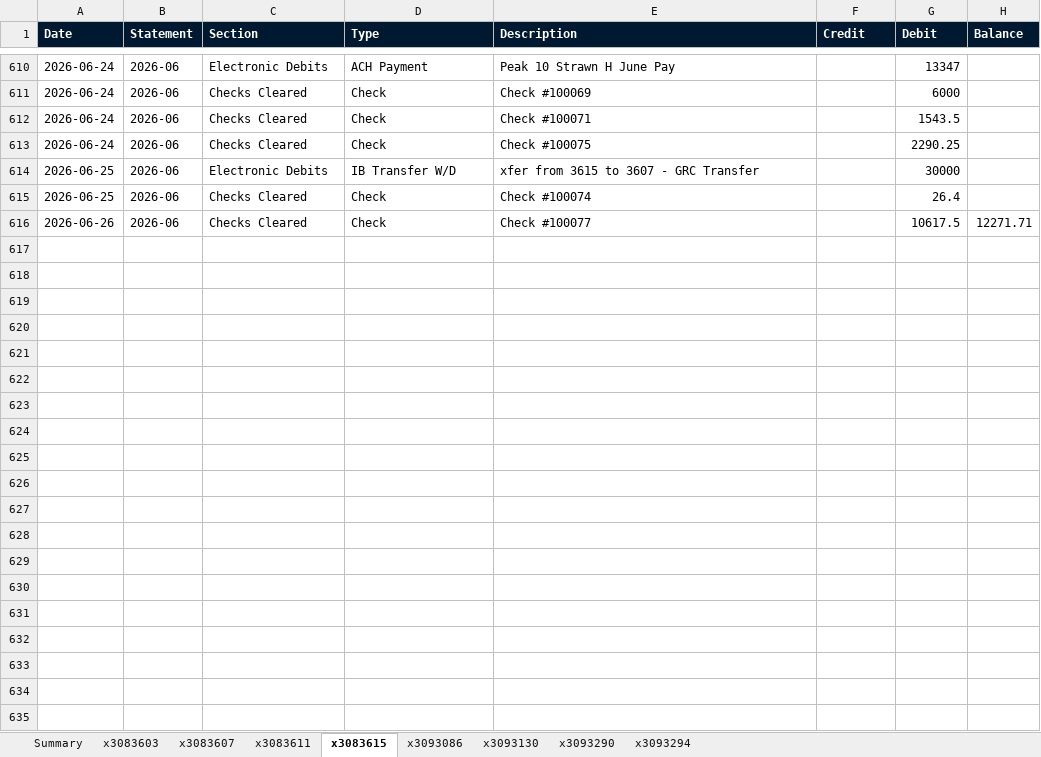
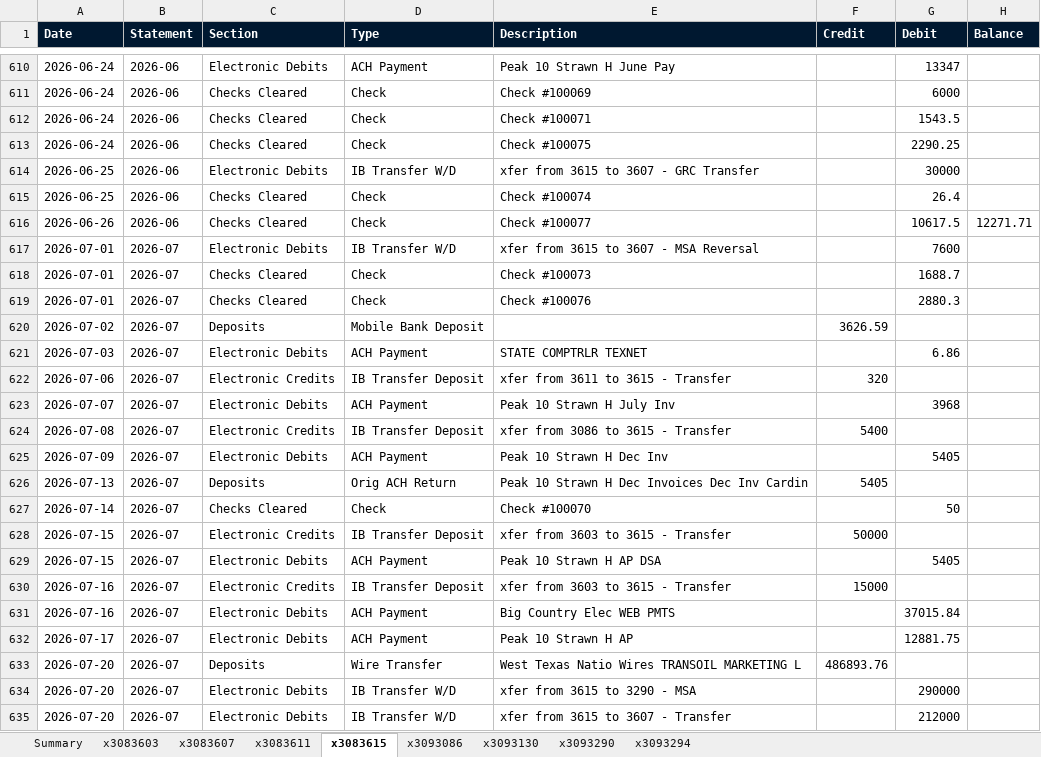
Before and after one commit to kdmcquire-creator/animated-carnival, an Excel workbook: WTNB_Account_Ledgers.xlsx, sheet x3083615, drawn as a sheet; only a part is shown, gaps mark what is left out; values as stored, in another font and other column widths than the file's, no borders; the diff covers the shown part only; the diff names each change by its address in the sheet, - before the commit and + after, or states it on an @@ line.

```diff
--- a/WTNB_Account_Ledgers.xlsx (sheet x3083615)
+++ b/WTNB_Account_Ledgers.xlsx (sheet x3083615)
+row 617: 2026-07-01 | 2026-07 | Electronic Debits | IB Transfer W/D | xfer from 3615 to 3607 - MSA Reversal |  | 7600
+row 618: 2026-07-01 | 2026-07 | Checks Cleared | Check | Check #100073 |  | 1688.7
+row 619: 2026-07-01 | 2026-07 | Checks Cleared | Check | Check #100076 |  | 2880.3
+row 620: 2026-07-02 | 2026-07 | Deposits | Mobile Bank Deposit |  | 3626.59
+row 621: 2026-07-03 | 2026-07 | Electronic Debits | ACH Payment | STATE COMPTRLR TEXNET |  | 6.86
+row 622: 2026-07-06 | 2026-07 | Electronic Credits | IB Transfer Deposit | xfer from 3611 to 3615 - Transfer | 320
+row 623: 2026-07-07 | 2026-07 | Electronic Debits | ACH Payment | Peak 10 Strawn H July Inv |  | 3968
+row 624: 2026-07-08 | 2026-07 | Electronic Credits | IB Transfer Deposit | xfer from 3086 to 3615 - Transfer | 5400
+row 625: 2026-07-09 | 2026-07 | Electronic Debits | ACH Payment | Peak 10 Strawn H Dec Inv |  | 5405
+row 626: 2026-07-13 | 2026-07 | Deposits | Orig ACH Return | Peak 10 Strawn H Dec Invoices Dec Inv Cardin | 5405
+row 627: 2026-07-14 | 2026-07 | Checks Cleared | Check | Check #100070 |  | 50
+row 628: 2026-07-15 | 2026-07 | Electronic Credits | IB Transfer Deposit | xfer from 3603 to 3615 - Transfer | 50000
+row 629: 2026-07-15 | 2026-07 | Electronic Debits | ACH Payment | Peak 10 Strawn H AP DSA |  | 5405
+row 630: 2026-07-16 | 2026-07 | Electronic Credits | IB Transfer Deposit | xfer from 3603 to 3615 - Transfer | 15000
+row 631: 2026-07-16 | 2026-07 | Electronic Debits | ACH Payment | Big Country Elec WEB PMTS |  | 37015.84
+row 632: 2026-07-17 | 2026-07 | Electronic Debits | ACH Payment | Peak 10 Strawn H AP |  | 12881.75
+row 633: 2026-07-20 | 2026-07 | Deposits | Wire Transfer | West Texas Natio Wires TRANSOIL MARKETING L | 486893.76
+row 634: 2026-07-20 | 2026-07 | Electronic Debits | IB Transfer W/D | xfer from 3615 to 3290 - MSA |  | 290000
+row 635: 2026-07-20 | 2026-07 | Electronic Debits | IB Transfer W/D | xfer from 3615 to 3607 - Transfer |  | 212000
```
Also changed, not shown: 23 added rows elsewhere in this sheet, sheet x3093086, sheet x3093290, sheet x3083607, sheet x3093294, sheet x3083603, sheet x3083611, 2 more sheets, Peak10_affiliate_flows_review.xlsx, Peak10_attribution_result.xlsx, 1 other file.
